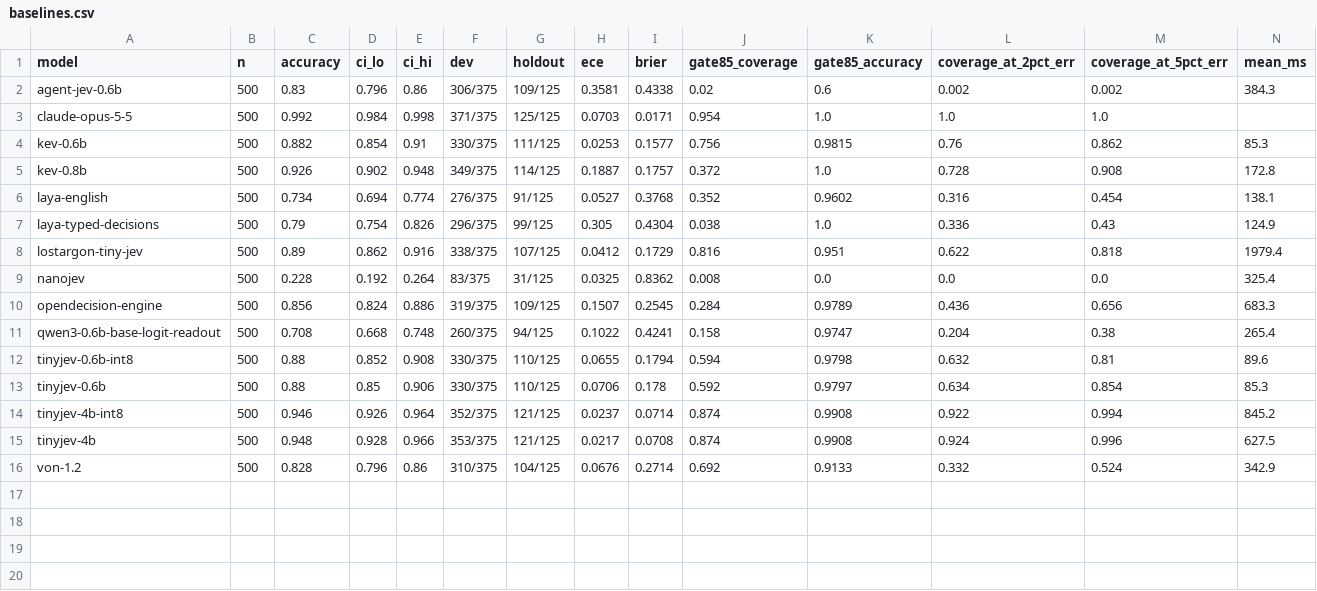
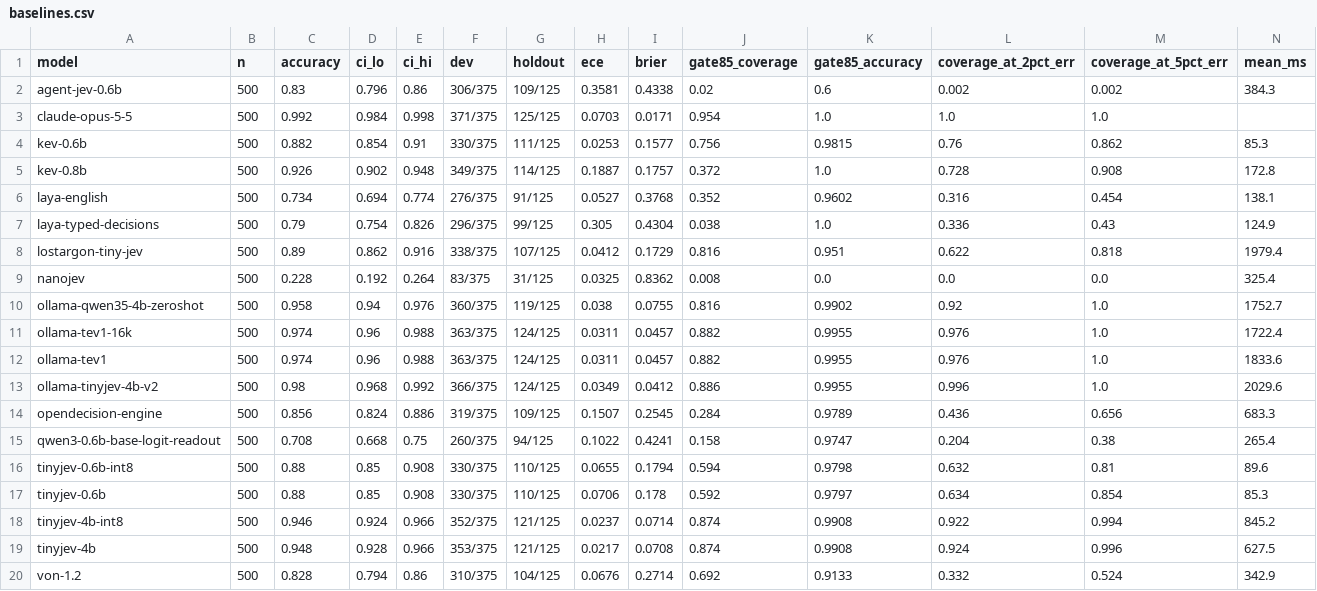
Before and after one commit to ankit-aglawe/tinyjev, a CSV file: benchmarks/opendecision/results/baselines.csv, drawn as a sheet.

Commit message:
TinyJev 4B v2: runs in Ollama, reads long documents

```diff
--- a/benchmarks/opendecision/results/baselines.csv
+++ b/benchmarks/opendecision/results/baselines.csv
@@ -9,8 +9,12 @@ lostargon-tiny-jev,500,0.89,0.862,0.916,338/375,107/125,0.0412,0.1729,0.816,0.95
 nanojev,500,0.228,0.192,0.264,83/375,31/125,0.0325,0.8362,0.008,0.0,0.0,0.0,325.4
+ollama-qwen35-4b-zeroshot,500,0.958,0.94,0.976,360/375,119/125,0.038,0.0755,0.816,0.9902,0.92,1.0,1752.7
+ollama-tev1-16k,500,0.974,0.96,0.988,363/375,124/125,0.0311,0.0457,0.882,0.9955,0.976,1.0,1722.4
+ollama-tev1,500,0.974,0.96,0.988,363/375,124/125,0.0311,0.0457,0.882,0.9955,0.976,1.0,1833.6
+ollama-tinyjev-4b-v2,500,0.98,0.968,0.992,366/375,124/125,0.0349,0.0412,0.886,0.9955,0.996,1.0,2029.6
 opendecision-engine,500,0.856,0.824,0.886,319/375,109/125,0.1507,0.2545,0.284,0.9789,0.436,0.656,683.3
-qwen3-0.6b-base-logit-readout,500,0.708,0.668,0.748,260/375,94/125,0.1022,0.4241,0.158,0.9747,0.204,0.38,265.4
-tinyjev-0.6b-int8,500,0.88,0.852,0.908,330/375,110/125,0.0655,0.1794,0.594,0.9798,0.632,0.81,89.6
-tinyjev-0.6b,500,0.88,0.85,0.906,330/375,110/125,0.0706,0.178,0.592,0.9797,0.634,0.854,85.3
-tinyjev-4b-int8,500,0.946,0.926,0.964,352/375,121/125,0.0237,0.0714,0.874,0.9908,0.922,0.994,845.2
+qwen3-0.6b-base-logit-readout,500,0.708,0.668,0.75,260/375,94/125,0.1022,0.4241,0.158,0.9747,0.204,0.38,265.4
+tinyjev-0.6b-int8,500,0.88,0.85,0.908,330/375,110/125,0.0655,0.1794,0.594,0.9798,0.632,0.81,89.6
+tinyjev-0.6b,500,0.88,0.85,0.908,330/375,110/125,0.0706,0.178,0.592,0.9797,0.634,0.854,85.3
+tinyjev-4b-int8,500,0.946,0.924,0.966,352/375,121/125,0.0237,0.0714,0.874,0.9908,0.922,0.994,845.2
 tinyjev-4b,500,0.948,0.928,0.966,353/375,121/125,0.0217,0.0708,0.874,0.9908,0.924,0.996,627.5
-von-1.2,500,0.828,0.796,0.86,310/375,104/125,0.0676,0.2714,0.692,0.9133,0.332,0.524,342.9
+von-1.2,500,0.828,0.794,0.86,310/375,104/125,0.0676,0.2714,0.692,0.9133,0.332,0.524,342.9
```
Also changed, not shown: 33 other files.
